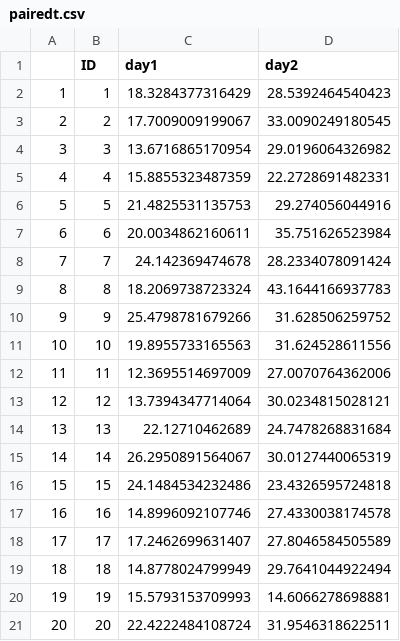
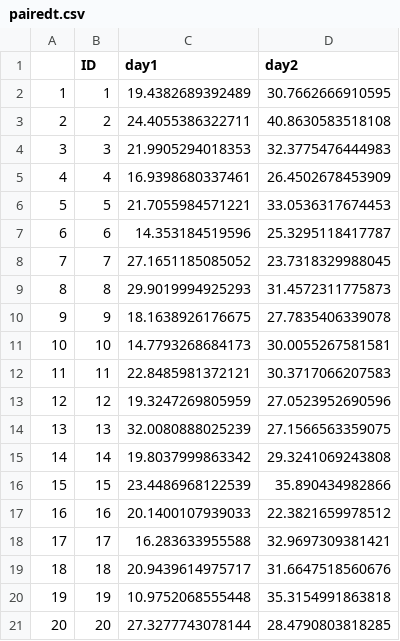
Before and after one commit to thomcurran/PB230, a CSV file: AT8/Workshop/pairedt.csv, drawn as a sheet.

```diff
--- a/AT8/Workshop/pairedt.csv
+++ b/AT8/Workshop/pairedt.csv
@@ -1,21 +1,21 @@
 "","ID","day1","day2"
-"1",1,18.3284377316429,28.5392464540423
-"2",2,17.7009009199067,33.0090249180545
-"3",3,13.6716865170954,29.0196064326982
-"4",4,15.8855323487359,22.2728691482331
-"5",5,21.4825531135753,29.274056044916
-"6",6,20.0034862160611,35.751626523984
-"7",7,24.142369474678,28.2334078091424
-"8",8,18.2069738723324,43.1644166937783
-"9",9,25.4798781679266,31.628506259752
-"10",10,19.8955733165563,31.624528611556
-"11",11,12.3695514697009,27.0070764362006
-"12",12,13.7394347714064,30.0234815028121
-"13",13,22.12710462689,24.7478268831684
-"14",14,26.2950891564067,30.0127440065319
-"15",15,24.1484534232486,23.4326595724818
-"16",16,14.8996092107746,27.4330038174578
-"17",17,17.2462699631407,27.8046584505589
-"18",18,14.8778024799949,29.7641044922494
-"19",19,15.5793153709993,14.6066278698881
-"20",20,22.4222484108724,31.9546318622511
+"1",1,19.4382689392489,30.7662666910595
+"2",2,24.4055386322711,40.8630583518108
+"3",3,21.9905294018353,32.3775476444983
+"4",4,16.9398680337461,26.4502678453909
+"5",5,21.7055984571221,33.0536317674453
+"6",6,14.353184519596,25.3295118417787
+"7",7,27.1651185085052,23.7318329988045
+"8",8,29.9019994925293,31.4572311775873
+"9",9,18.1638926176675,27.7835406339078
+"10",10,14.7793268684173,30.0055267581581
+"11",11,22.8485981372121,30.3717066207583
+"12",12,19.3247269805959,27.0523952690596
+"13",13,32.0080888025239,27.1566563359075
+"14",14,19.8037999863342,29.3241069243808
+"15",15,23.4486968122539,35.890434982866
+"16",16,20.1400107939033,22.3821659978512
+"17",17,16.283633955588,32.9697309381421
+"18",18,20.9439614975717,31.6647518560676
+"19",19,10.9752068555448,35.3154991863818
+"20",20,27.3277743078144,28.4790803818285
```
Also changed, not shown: AT8/Workshop/indt.csv, AT8/Workshop/onesamplet.csv, 8 other files.
